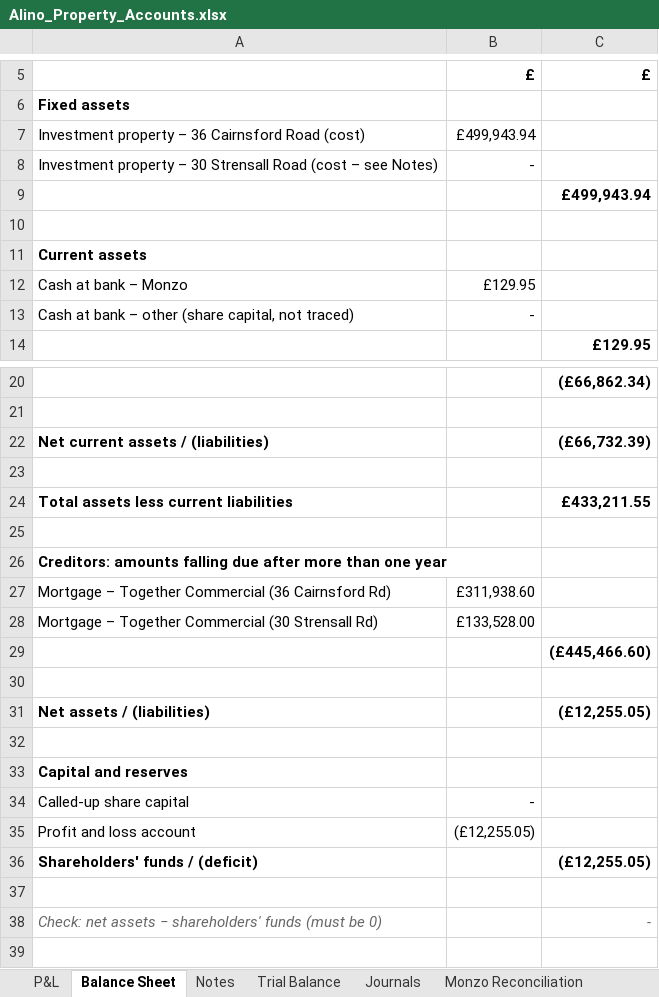
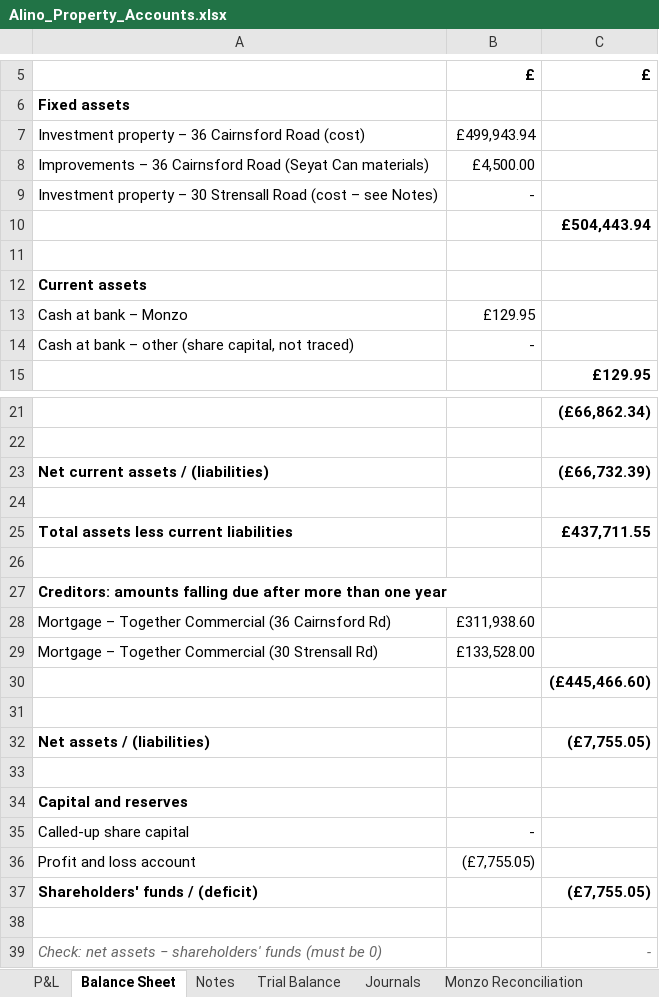
Before and after one commit to comerbroiheard-collab/Bankfrombury, an Excel workbook: data/Alino_Property_Accounts.xlsx, sheet Balance Sheet, drawn as a sheet; only a part is shown, gaps mark what is left out; the shorter side is filled out with more unchanged rows; values as stored, in another font and other column widths than the file's, no borders; addresses are those after the commit; the diff names each change by its address in the sheet, - before the commit and + after, or states it on an @@ line.

```diff
--- a/data/Alino_Property_Accounts.xlsx (sheet Balance Sheet)
+++ b/data/Alino_Property_Accounts.xlsx (sheet Balance Sheet)
+row 8: Improvements – 36 Cairnsford Road (Seyat Can materials) | £4,500.00
-C10: £499,943.94
+C10: £504,443.94
-C25: £433,211.55
+C25: £437,711.55
-C32: (£12,255.05)
+C32: (£7,755.05)
-B36: (£12,255.05)
+B36: (£7,755.05)
-C37: (£12,255.05)
+C37: (£7,755.05)
```
Also changed, not shown: sheet Trial Balance, sheet Journals, sheet P&L, sheet Notes, formulas that keep their value.
